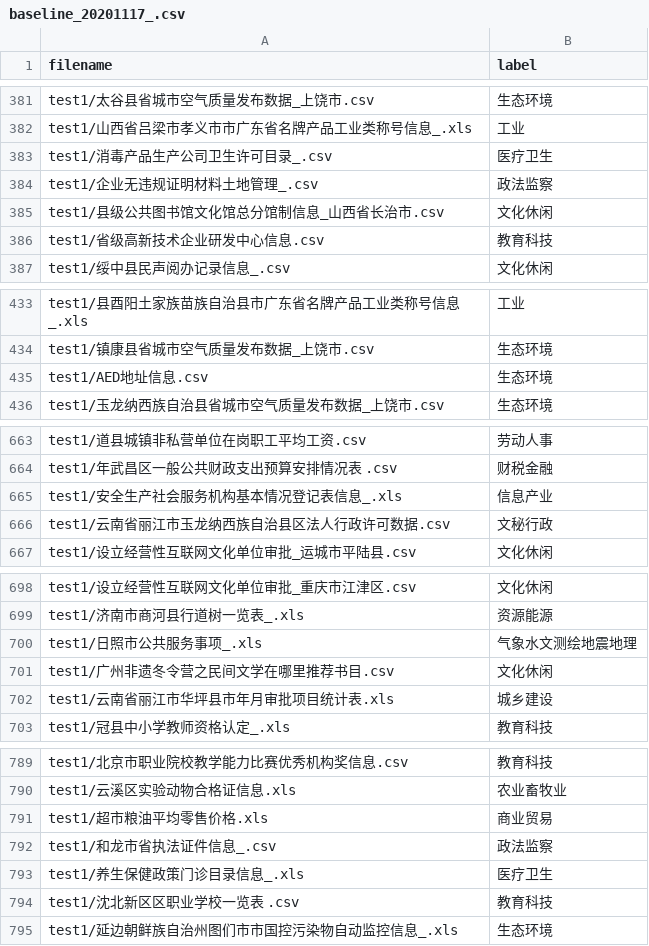
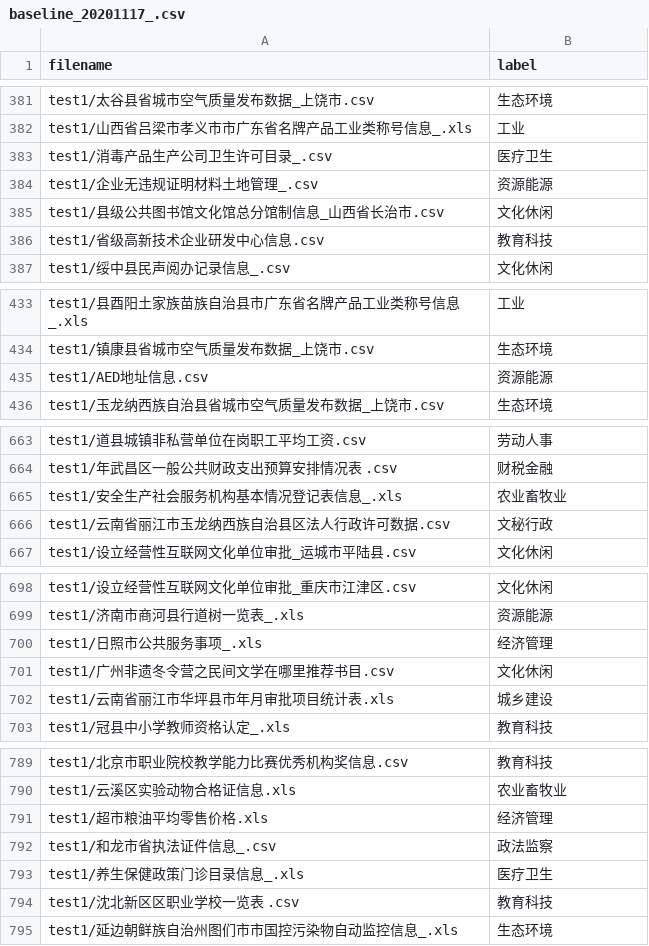
Before and after one commit to yanqiangmiffy/One-City-Challenge, a CSV file: result/baseline_20201117_.csv, drawn as a sheet; only a part is shown, gaps mark what is left out; the diff covers the shown part only.

```diff
--- a/result/baseline_20201117_.csv
+++ b/result/baseline_20201117_.csv
@@ -383,3 +383,3 @@ test1/山西省吕梁市孝义市市广东省名牌产品工业类称号信息_.
 test1/消毒产品生产公司卫生许可目录_.csv,医疗卫生
-test1/企业无违规证明材料土地管理_.csv,政法监察
+test1/企业无违规证明材料土地管理_.csv,资源能源
 test1/县级公共图书馆文化馆总分馆制信息_山西省长治市.csv,文化休闲
@@ -434,3 +434,3 @@ test1/县酉阳土家族苗族自治县市广东省名牌产品工业类称号
 test1/镇康县省城市空气质量发布数据_上饶市.csv,生态环境
-test1/AED地址信息.csv,生态环境
+test1/AED地址信息.csv,资源能源
 test1/玉龙纳西族自治县省城市空气质量发布数据_上饶市.csv,生态环境
@@ -664,3 +664,3 @@ test1/道县城镇非私营单位在岗职工平均工资.csv,劳动人事
 test1/年武昌区一般公共财政支出预算安排情况表 .csv,财税金融
-test1/安全生产社会服务机构基本情况登记表信息_.xls,信息产业
+test1/安全生产社会服务机构基本情况登记表信息_.xls,农业畜牧业
 test1/云南省丽江市玉龙纳西族自治县区法人行政许可数据.csv,文秘行政
@@ -699,3 +699,3 @@ test1/设立经营性互联网文化单位审批_重庆市江津区.csv,文化
 test1/济南市商河县行道树一览表_.xls,资源能源
-test1/日照市公共服务事项_.xls,气象水文测绘地震地理
+test1/日照市公共服务事项_.xls,经济管理
 test1/广州非遗冬令营之民间文学在哪里推荐书目.csv,文化休闲
@@ -790,3 +790,3 @@ test1/北京市职业院校教学能力比赛优秀机构奖信息.csv,教育科
 test1/云溪区实验动物合格证信息.xls,农业畜牧业
-test1/超市粮油平均零售价格.xls,商业贸易
+test1/超市粮油平均零售价格.xls,经济管理
 test1/和龙市省执法证件信息_.csv,政法监察
```
Also changed, not shown: 109 edited cells elsewhere in this file, 4 other files.
